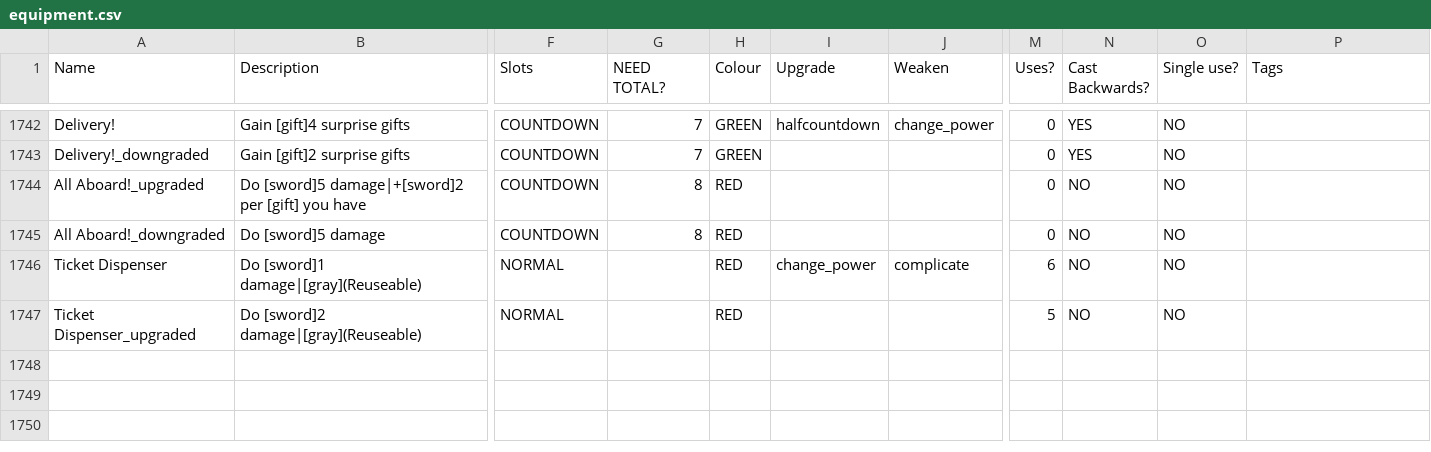
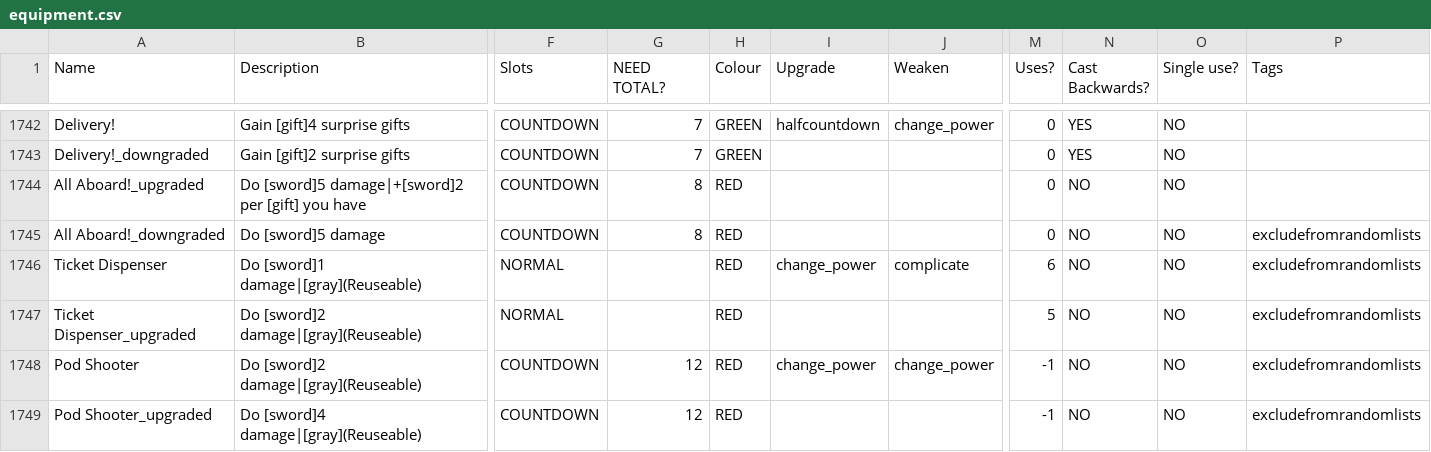
Before and after one commit to godisgoodmatt/christmasspecial, a CSV file: _append/data/text/equipment.csv, drawn as a sheet; only a part is shown, gaps mark what is left out; rows hold the shown columns only; the diff covers the shown part only; the diff names each change by its address in the sheet, - before the commit and + after, or states it on an @@ line.

```diff
--- a/_append/data/text/equipment.csv
+++ b/_append/data/text/equipment.csv
-P1745:P1747 (Tags): (empty)
+P1745:P1747 (Tags): excludefromrandomlists
+row 1748: Pod Shooter | Do [sword]2 damage|[gray](Reuseable) | COUNTDOWN | 12 | RED | change_power | change_power | -1 | NO | NO | excludefromrandomlists
+row 1749: Pod Shooter_upgraded | Do [sword]4 damage|[gray](Reuseable) | COUNTDOWN | 12 | RED |  |  | -1 | NO | NO | excludefromrandomlists
```
Also changed, not shown: 4 added rows elsewhere in this file, data/text/episodes.csv, 1 other file.
